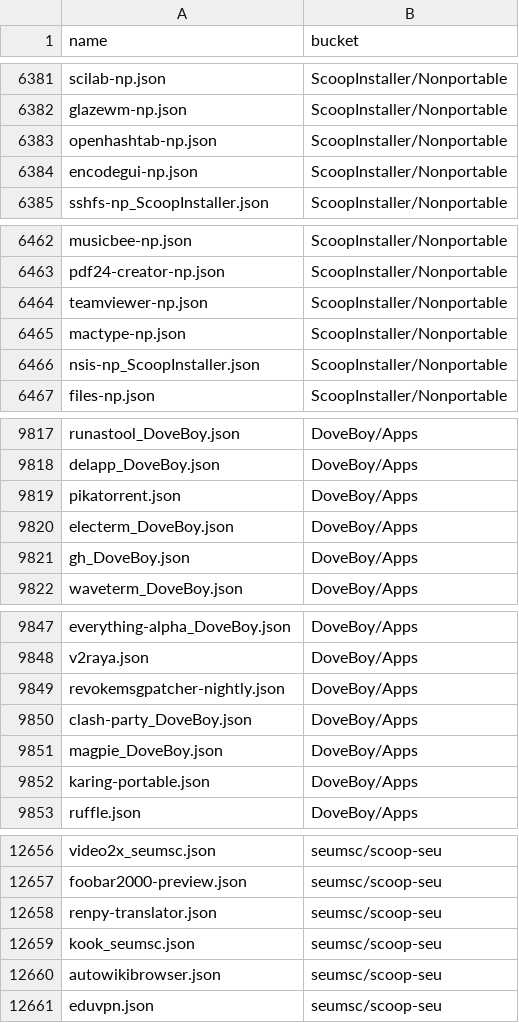
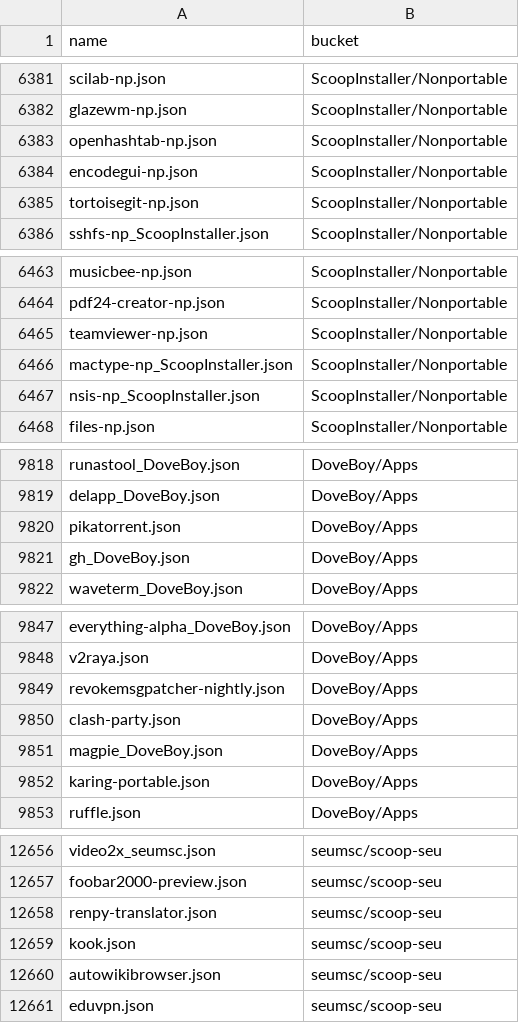
Before and after one commit to XiHanQWQ/scoop-apps, a CSV file: app-contributor-list.csv, drawn as a sheet; only a part is shown, gaps mark what is left out.

```diff
--- a/app-contributor-list.csv
+++ b/app-contributor-list.csv
@@ -6384,2 +6384,3 @@ openhashtab-np.json,ScoopInstaller/Nonportable
 encodegui-np.json,ScoopInstaller/Nonportable
+tortoisegit-np.json,ScoopInstaller/Nonportable
 sshfs-np_ScoopInstaller.json,ScoopInstaller/Nonportable
@@ -6464,3 +6465,3 @@ pdf24-creator-np.json,ScoopInstaller/Nonportable
 teamviewer-np.json,ScoopInstaller/Nonportable
-mactype-np.json,ScoopInstaller/Nonportable
+mactype-np_ScoopInstaller.json,ScoopInstaller/Nonportable
 nsis-np_ScoopInstaller.json,ScoopInstaller/Nonportable
@@ -9819,3 +9820,2 @@ delapp_DoveBoy.json,DoveBoy/Apps
 pikatorrent.json,DoveBoy/Apps
-electerm_DoveBoy.json,DoveBoy/Apps
 gh_DoveBoy.json,DoveBoy/Apps
@@ -9849,3 +9849,3 @@ v2raya.json,DoveBoy/Apps
 revokemsgpatcher-nightly.json,DoveBoy/Apps
-clash-party_DoveBoy.json,DoveBoy/Apps
+clash-party.json,DoveBoy/Apps
 magpie_DoveBoy.json,DoveBoy/Apps
@@ -12658,3 +12658,3 @@ foobar2000-preview.json,seumsc/scoop-seu
 renpy-translator.json,seumsc/scoop-seu
-kook_seumsc.json,seumsc/scoop-seu
+kook.json,seumsc/scoop-seu
 autowikibrowser.json,seumsc/scoop-seu
```
Also changed, not shown: 44 other files.
